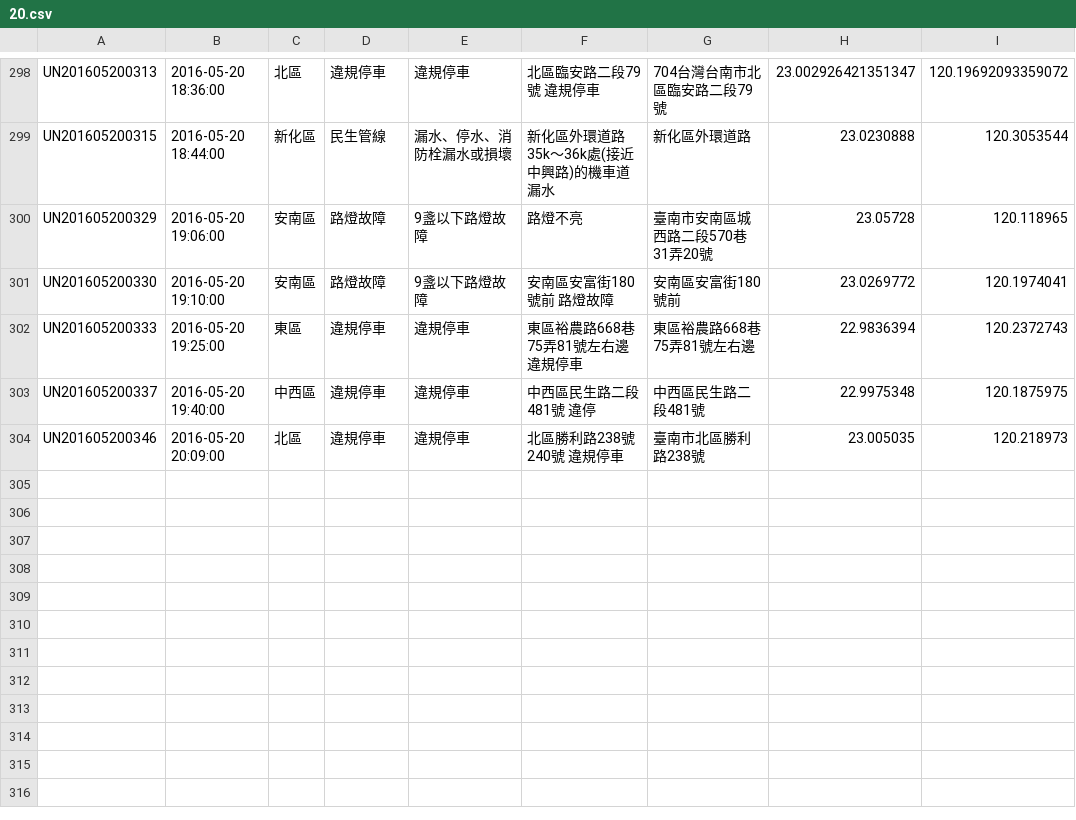
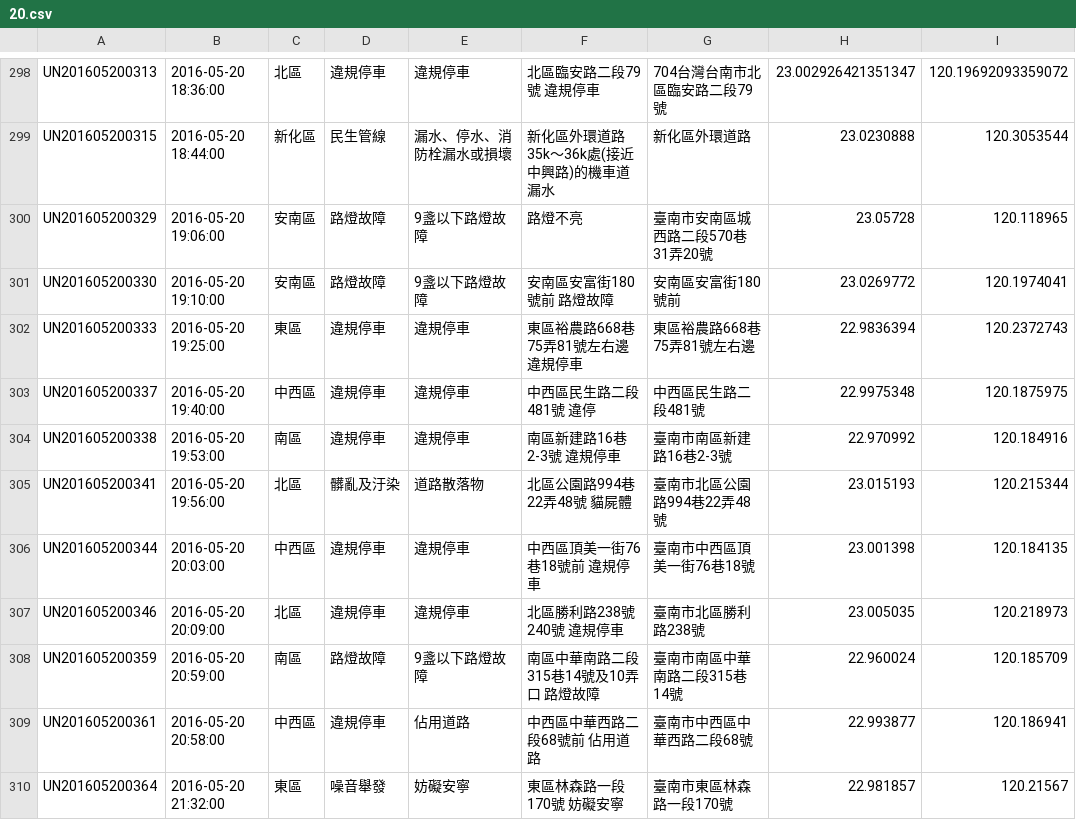
Before and after one commit to kiang/tainan_1999_map, a CSV file: data/2016/20.csv, drawn as a sheet; only a part is shown, gaps mark what is left out.

```diff
--- a/data/2016/20.csv
+++ b/data/2016/20.csv
@@ -303,2 +303,8 @@ UN201605200333,"2016-05-20 19:25:00",東區,違規停車,違規停車,"東區裕
 UN201605200337,"2016-05-20 19:40:00",中西區,違規停車,違規停車,"中西區民生路二段481號  違停",中西區民生路二段481號,22.9975348,120.1875975
+UN201605200338,"2016-05-20 19:53:00",南區,違規停車,違規停車,"南區新建路16巷2-3號 違規停車",臺南市南區新建路16巷2-3號,22.970992,120.184916
+UN201605200341,"2016-05-20 19:56:00",北區,髒亂及汙染,道路散落物,"北區公園路994巷22弄48號 貓屍體",臺南市北區公園路994巷22弄48號,23.015193,120.215344
+UN201605200344,"2016-05-20 20:03:00",中西區,違規停車,違規停車,"中西區頂美一街76巷18號前  違規停車",臺南市中西區頂美一街76巷18號,23.001398,120.184135
 UN201605200346,"2016-05-20 20:09:00",北區,違規停車,違規停車,"北區勝利路238號240號 違規停車",臺南市北區勝利路238號,23.005035,120.218973
+UN201605200359,"2016-05-20 20:59:00",南區,路燈故障,9盞以下路燈故障,"南區中華南路二段315巷14號及10弄口 路燈故障",臺南市南區中華南路二段315巷14號,22.960024,120.185709
+UN201605200361,"2016-05-20 20:58:00",中西區,違規停車,佔用道路,"中西區中華西路二段68號前 佔用道路",臺南市中西區中華西路二段68號,22.993877,120.186941
+UN201605200364,"2016-05-20 21:32:00",東區,噪音舉發,妨礙安寧,"東區林森路一段170號 妨礙安寧",臺南市東區林森路一段170號,22.981857,120.21567
```
Also changed, not shown: 1 other file.
